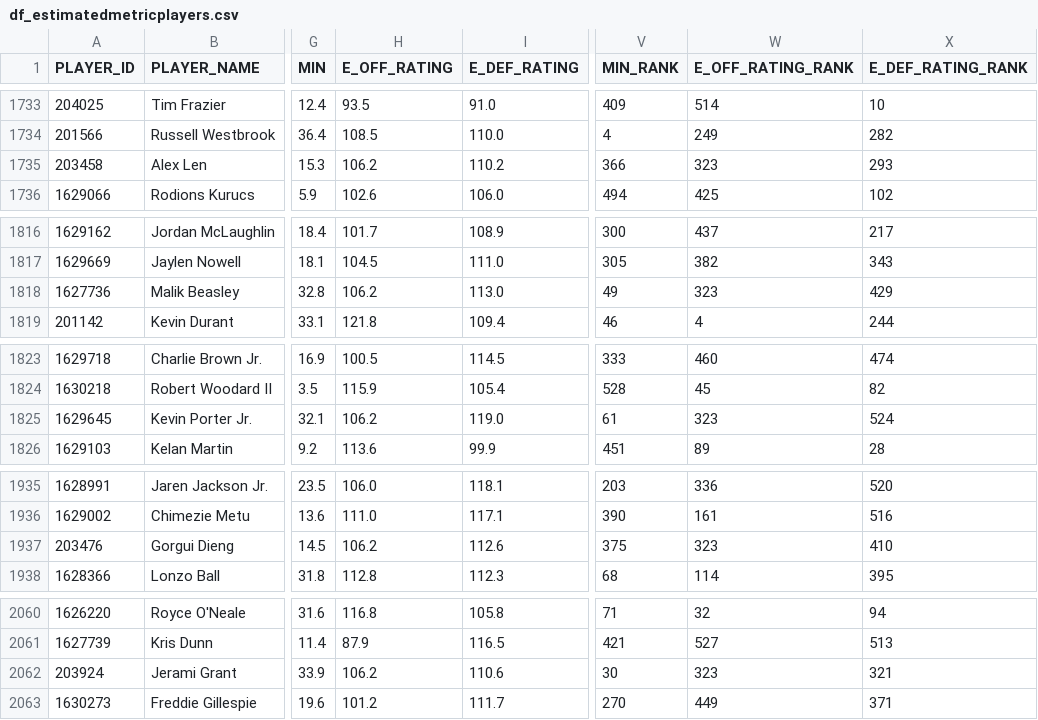
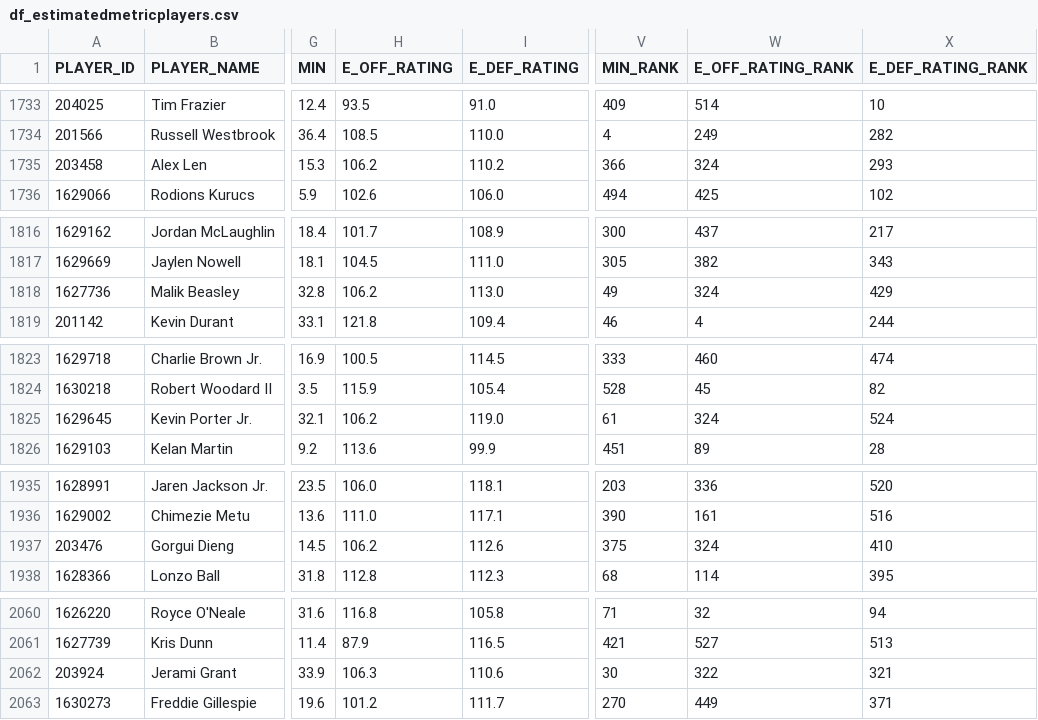
Before and after one commit to Hiperion09/ProyectoGrado-2-Dataframes, a CSV file: df_estimatedmetricplayers.csv, drawn as a sheet; only a part is shown, gaps mark what is left out; the diff covers the shown part only; the diff names each change by its address in the sheet, - before the commit and + after, or states it on an @@ line.

Commit message:
29/05/2024: Archivo df_estimatedmetricplayers

```diff
--- a/df_estimatedmetricplayers.csv
+++ b/df_estimatedmetricplayers.csv
-W1735 (E_OFF_RATING_RANK): 323
+W1735 (E_OFF_RATING_RANK): 324
-W1818 (E_OFF_RATING_RANK): 323
+W1818 (E_OFF_RATING_RANK): 324
-W1825 (E_OFF_RATING_RANK): 323
+W1825 (E_OFF_RATING_RANK): 324
-W1937 (E_OFF_RATING_RANK): 323
+W1937 (E_OFF_RATING_RANK): 324
-H2062 (E_OFF_RATING): 106.2
+H2062 (E_OFF_RATING): 106.3
-W2062 (E_OFF_RATING_RANK): 323
+W2062 (E_OFF_RATING_RANK): 322
```
Also changed, not shown: 6 edited cells elsewhere in this file.
